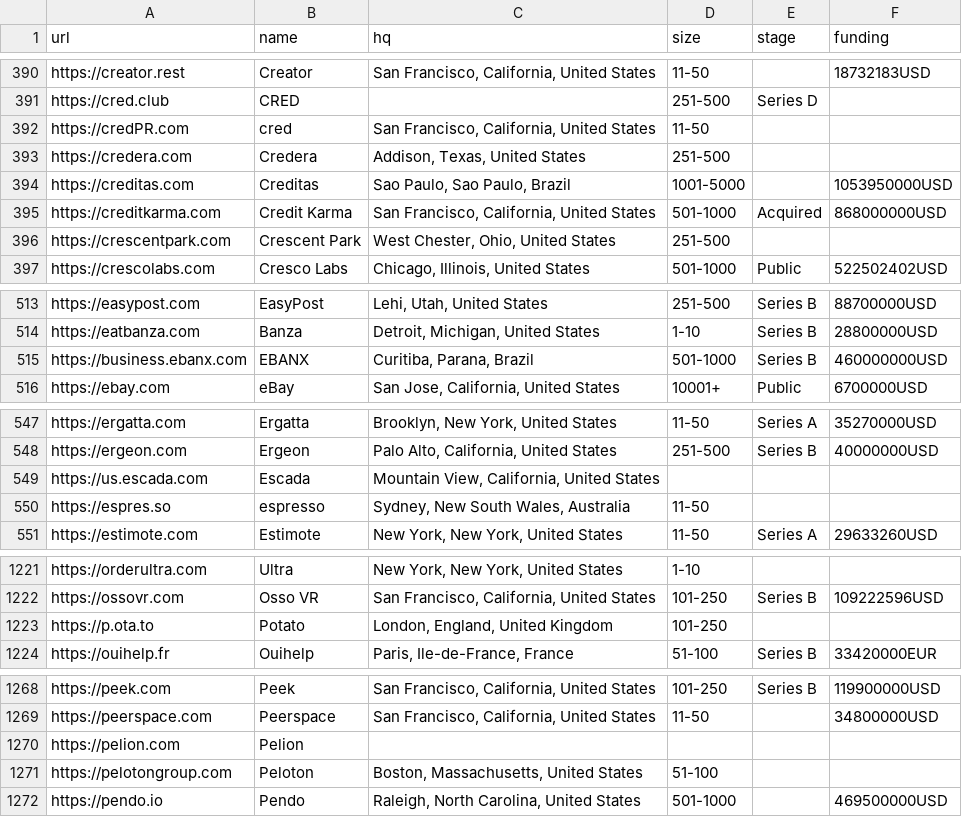
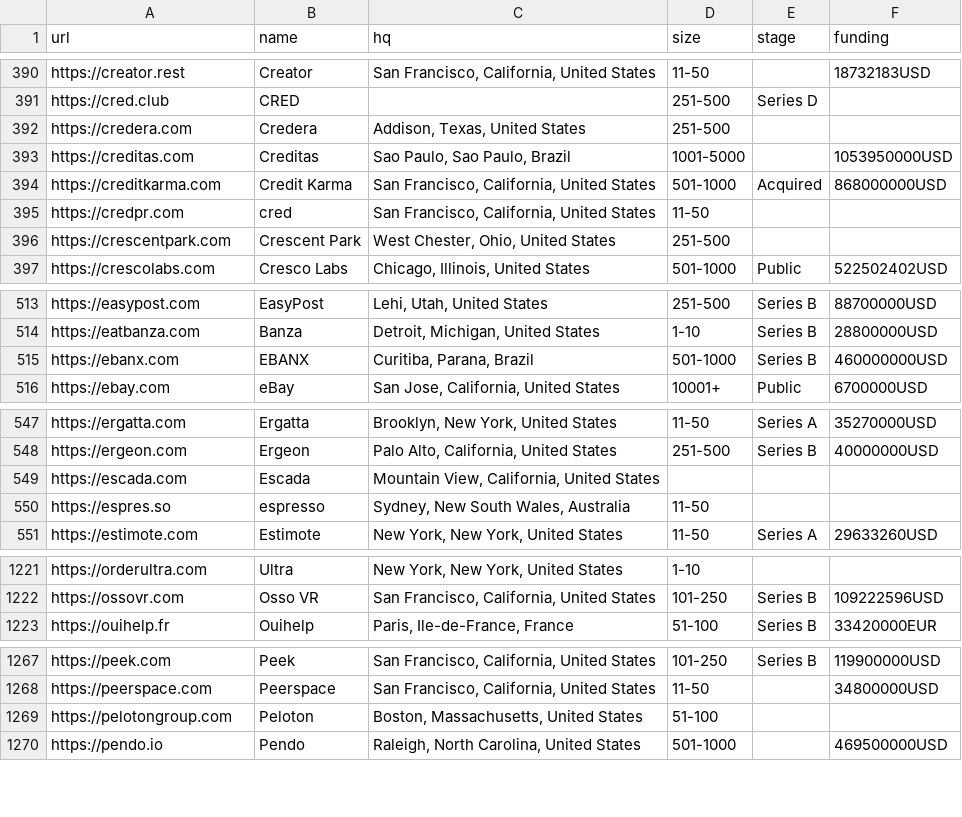
Before and after one commit to jobsort/jobsort, a CSV file: companies.csv, drawn as a sheet; only a part is shown, gaps mark what is left out; the diff covers the shown part only.

```diff
--- a/companies.csv
+++ b/companies.csv
@@ -391,3 +391,2 @@ https://creator.rest,Creator,"San Francisco, California, United States",11-50,,1
 https://cred.club,CRED,,251-500,Series D,
-https://credPR.com,cred,"San Francisco, California, United States",11-50,,
 https://credera.com,Credera,"Addison, Texas, United States",251-500,,
@@ -395,2 +394,3 @@ https://creditas.com,Creditas,"Sao Paulo, Sao Paulo, Brazil",1001-5000,,10539500
 https://creditkarma.com,Credit Karma,"San Francisco, California, United States",501-1000,Acquired,868000000USD
+https://credpr.com,cred,"San Francisco, California, United States",11-50,,
 https://crescentpark.com,Crescent Park,"West Chester, Ohio, United States",251-500,,
@@ -514,3 +514,3 @@ https://easypost.com,EasyPost,"Lehi, Utah, United States",251-500,Series B,88700
 https://eatbanza.com,Banza,"Detroit, Michigan, United States",1-10,Series B,28800000USD
-https://business.ebanx.com,EBANX,"Curitiba, Parana, Brazil",501-1000,Series B,460000000USD
+https://ebanx.com,EBANX,"Curitiba, Parana, Brazil",501-1000,Series B,460000000USD
 https://ebay.com,eBay,"San Jose, California, United States",10001+,Public,6700000USD
@@ -548,3 +548,3 @@ https://ergatta.com,Ergatta,"Brooklyn, New York, United States",11-50,Series A,3
 https://ergeon.com,Ergeon,"Palo Alto, California, United States",251-500,Series B,40000000USD
-https://us.escada.com,Escada,"Mountain View, California, United States",,,
+https://escada.com,Escada,"Mountain View, California, United States",,,
 https://espres.so,espresso,"Sydney, New South Wales, Australia",11-50,,
@@ -1222,3 +1222,2 @@ https://orderultra.com,Ultra,"New York, New York, United States",1-10,,
 https://ossovr.com,Osso VR,"San Francisco, California, United States",101-250,Series B,109222596USD
-https://p.ota.to,Potato,"London, England, United Kingdom",101-250,,
 https://ouihelp.fr,Ouihelp,"Paris, Ile-de-France, France",51-100,Series B,33420000EUR
@@ -1269,3 +1268,2 @@ https://peek.com,Peek,"San Francisco, California, United States",101-250,Series
 https://peerspace.com,Peerspace,"San Francisco, California, United States",11-50,,34800000USD
-https://pelion.com,Pelion,,,,
 https://pelotongroup.com,Peloton,"Boston, Massachusetts, United States",51-100,,
```
Also changed, not shown: 2 moved rows and 7 edited cells elsewhere in this file.
